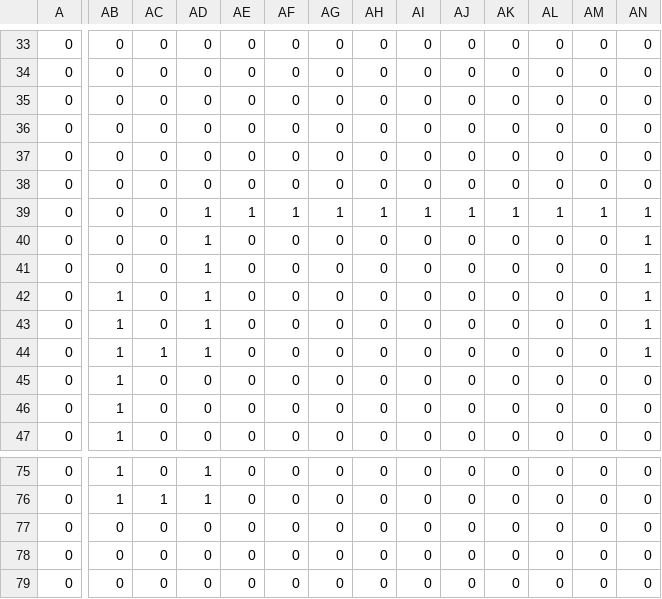
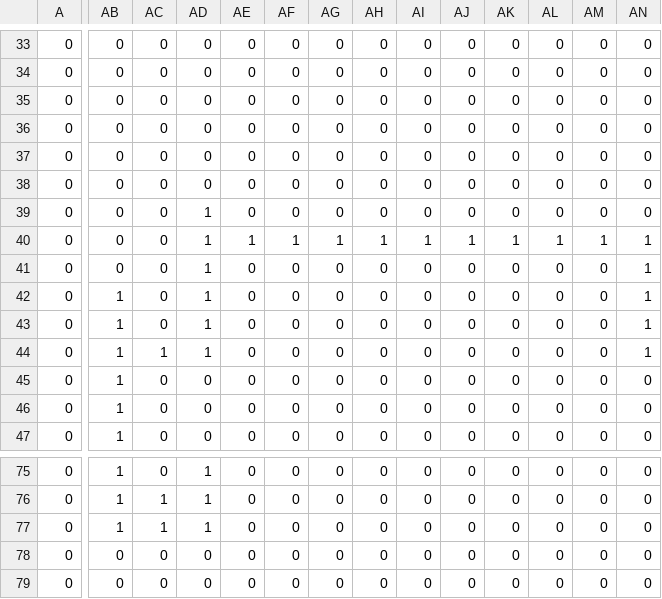
Before and after one commit to MarcosAndreBueno/java_game, a CSV file: src/res/maps/school_outside.csv, drawn as a sheet; only a part is shown, gaps mark what is left out; the diff names each change by its address in the sheet, - before the commit and + after, or states it on an @@ line.

```diff
--- a/src/res/maps/school_outside.csv
+++ b/src/res/maps/school_outside.csv
-AE39: 1
+AE39: 0
-AF39: 1
+AF39: 0
-AG39: 1
+AG39: 0
-AH39: 1
+AH39: 0
-AI39: 1
+AI39: 0
-AJ39: 1
+AJ39: 0
-AK39: 1
+AK39: 0
-AL39: 1
+AL39: 0
-AM39: 1
+AM39: 0
-AN39: 1
+AN39: 0
-AE40: 0
+AE40: 1
-AF40: 0
+AF40: 1
-AG40: 0
+AG40: 1
-AH40: 0
+AH40: 1
-AI40: 0
+AI40: 1
-AJ40: 0
+AJ40: 1
-AK40: 0
+AK40: 1
-AL40: 0
+AL40: 1
-AM40: 0
+AM40: 1
-AB77: 0
+AB77: 1
-AC77: 0
+AC77: 1
-AD77: 0
+AD77: 1
```
Also changed, not shown: 26 other files.
